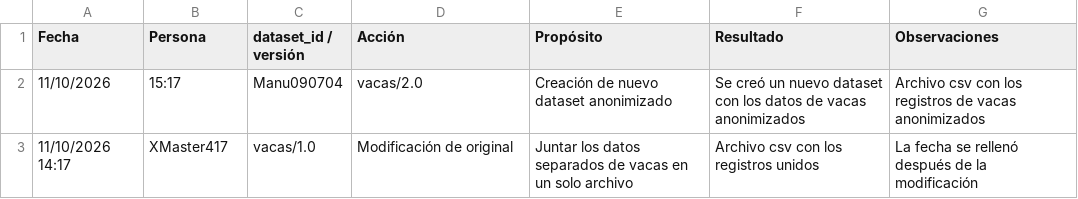
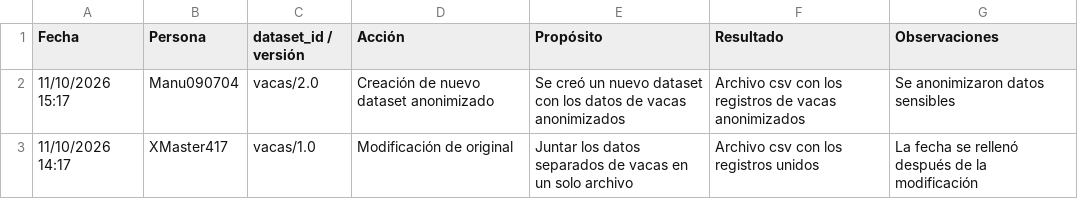
Before and after one commit to EmilioQuinonez/VACAS_IA, a CSV file: docs/data_audit_logs.csv, drawn as a sheet; removed rows and columns are numbered as before the commit, all else as after; the diff names each change by its address in the sheet, - before the commit and + after, or states it on an @@ line.

Commit message:
feature: se añade parte de la revision de datos nulos y duplicados al eda y se corrige registro de logs

```diff
--- a/docs/data_audit_logs.csv
+++ b/docs/data_audit_logs.csv
-row 2: 11/10/2026 | 15:17 | Manu090704 | vacas/2.0 | Creación de nuevo dataset anonimizado | Se creó un nuevo dataset con los datos de vacas anonimizados | Archivo csv con los registros de vacas anonimizados
+row 2: 11/10/2026 15:17 | Manu090704 | vacas/2.0 | Creación de nuevo dataset anonimizado | Se creó un nuevo dataset con los datos de vacas anonimizados | Archivo csv con los registros de vacas anonimizados | Se anonimizaron datos sensibles
```
Also changed, not shown: 1 other file.
